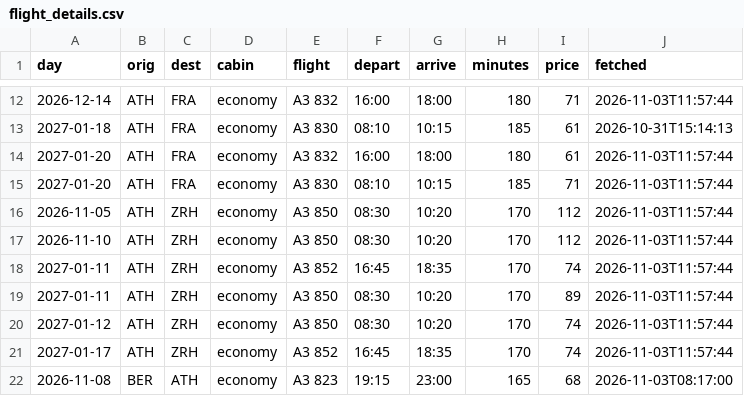
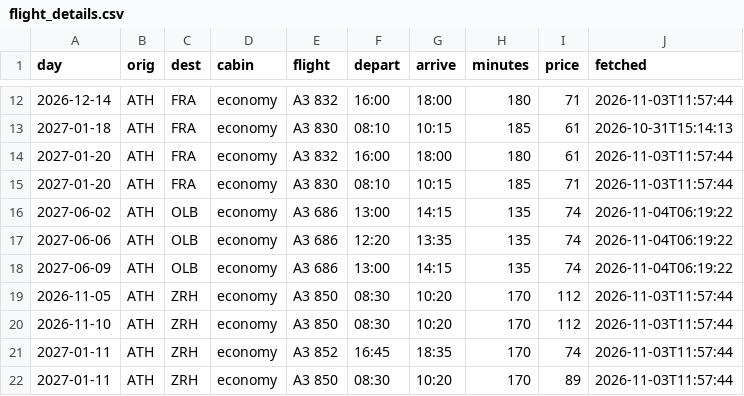
Before and after one commit to Am015-dev/AegeanBook, a CSV file: data/flight_details.csv, drawn as a sheet; only a part is shown, gaps mark what is left out; the shorter side is filled out with more unchanged rows; the diff names each change by its address in the sheet, - before the commit and + after, or states it on an @@ line.

```diff
--- a/data/flight_details.csv
+++ b/data/flight_details.csv
+row 16: 2027-06-02 | ATH | OLB | economy | A3 686 | 13:00 | 14:15 | 135 | 74 | 2026-11-04T06:19:22
+row 17: 2027-06-06 | ATH | OLB | economy | A3 686 | 12:20 | 13:35 | 135 | 74 | 2026-11-04T06:19:22
+row 18: 2027-06-09 | ATH | OLB | economy | A3 686 | 13:00 | 14:15 | 135 | 74 | 2026-11-04T06:19:22
```
Also changed, not shown: data/tracked_routes.csv, 2 other files.
